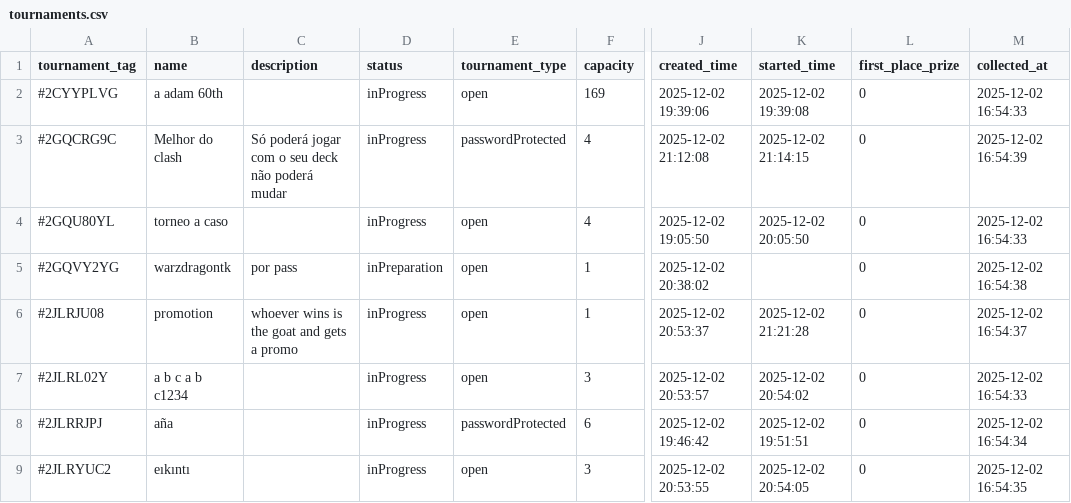
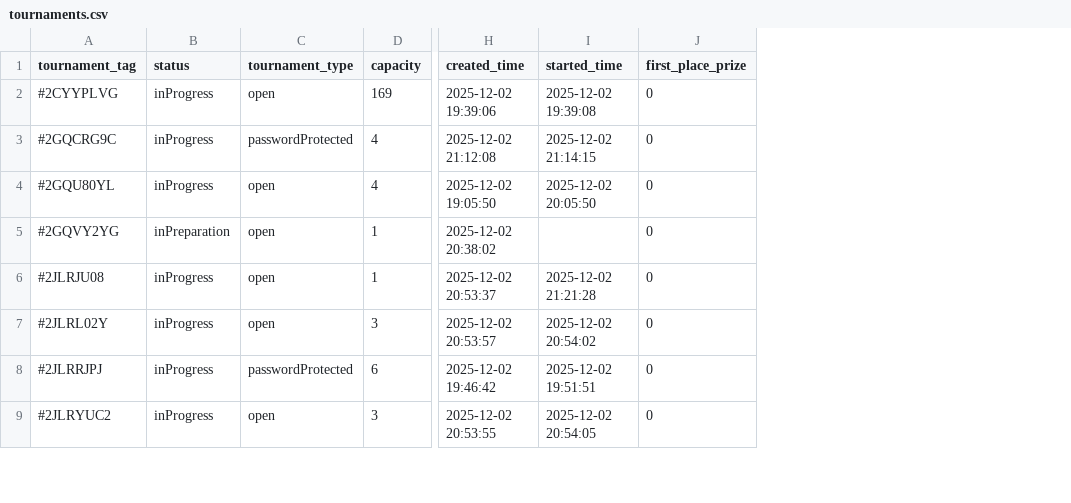
Before and after one commit to icebear5h/clash-db, a CSV file: data/exports/tournaments.csv, drawn as a sheet; only a part is shown, gaps mark what is left out; the diff names each change by its address in the sheet, - before the commit and + after, or states it on an @@ line.

Commit message:
removed tournament names

```diff
--- a/data/exports/tournaments.csv
+++ b/data/exports/tournaments.csv
-column B (name), rows 2-9: a adam 60th | Melhor do clash | torneo a caso | warzdragontk | promotion | a b c a b c1234 | aña | eıkıntı
-column C (description), rows 3-6: Só poderá jogar com o seu deck não poderá mudar |  | por pass | whoever wins is the goat and gets a promo
-column M (collected_at), rows 2-9: 2025-12-02 16:54:33 | 2025-12-02 16:54:39 | 2025-12-02 16:54:33 | 2025-12-02 16:54:38 | 2025-12-02 16:54:37 | 2025-12-02 16:54:33 | 2025-12-02 16:54:34 | 2025-12-02 16:54:35
```
Also changed, not shown: 3 other files.
